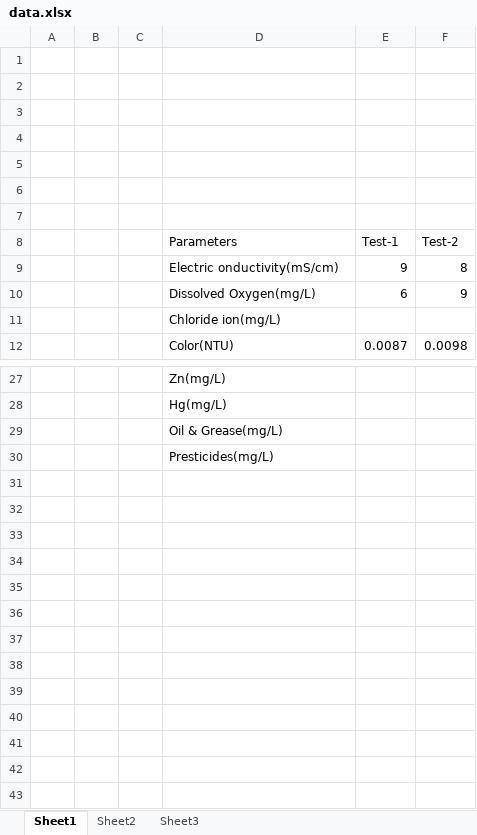
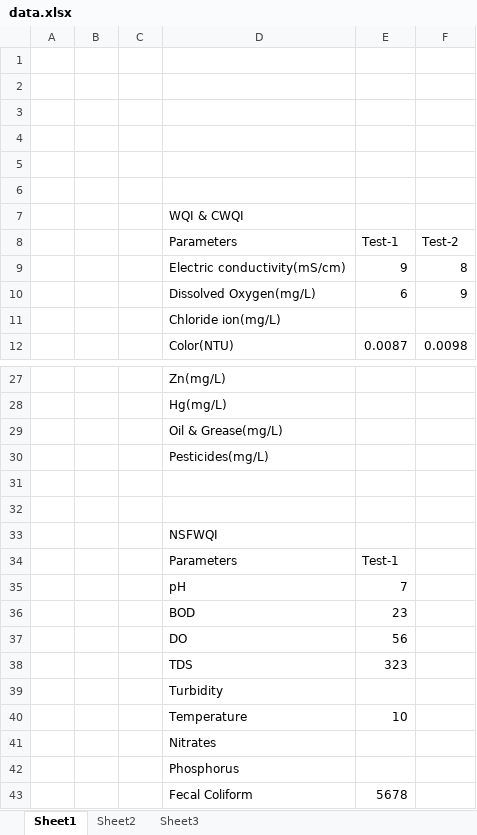
Before and after one commit to JoyantaDeb/Varuna-Water-Quality-Index, an Excel workbook: data.xlsx, sheet Sheet1, drawn as a sheet; only a part is shown, gaps mark what is left out; values as stored, in another font and other column widths than the file's, no borders; the diff names each change by its address in the sheet, - before the commit and + after, or states it on an @@ line.

Commit message:
Update data.xlsx

```diff
--- a/data.xlsx (sheet Sheet1)
+++ b/data.xlsx (sheet Sheet1)
-D7 (Parameters): (empty)
+D7 (Parameters): WQI & CWQI
-D9 (Parameters): Electric onductivity(mS/cm)
+D9 (Parameters): Electric conductivity(mS/cm)
-D30 (Parameters): Presticides(mg/L)
+D30 (Parameters): Pesticides(mg/L)
+row 31: (empty)
+row 32: (empty)
+row 33:  |  |  | NSFWQI
+row 34:  |  |  | Parameters | Test-1
+row 35:  |  |  | pH | 7
+row 36:  |  |  | BOD | 23
+row 37:  |  |  | DO | 56
+row 38:  |  |  | TDS | 323
+row 39:  |  |  | Turbidity
+row 40:  |  |  | Temperature | 10
+row 41:  |  |  | Nitrates
+row 42:  |  |  | Phosphorus
+row 43:  |  |  | Fecal Coliform | 5678
```
